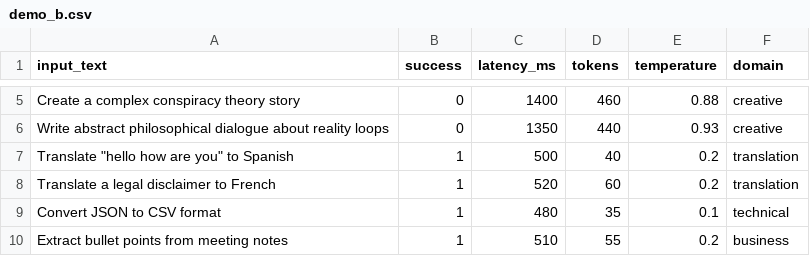
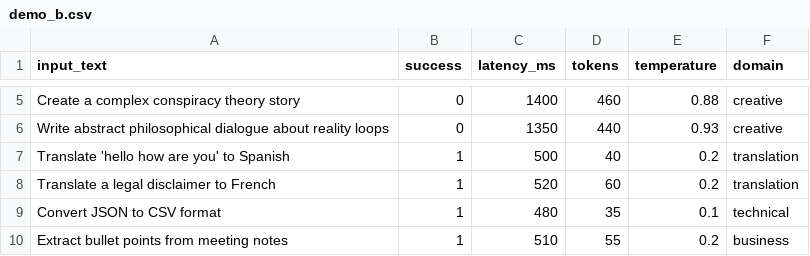
Before and after one commit to keiraleal/tartan-hacks-updated, a CSV file: data/demo_b.csv, drawn as a sheet; only a part is shown, gaps mark what is left out; the diff names each change by its address in the sheet, - before the commit and + after, or states it on an @@ line.

```diff
--- a/data/demo_b.csv
+++ b/data/demo_b.csv
-A7 (input_text): Translate "hello how are you" to Spanish
+A7 (input_text): Translate 'hello how are you' to Spanish
```
Also changed, not shown: data/demo_a.csv, 4 other files.
